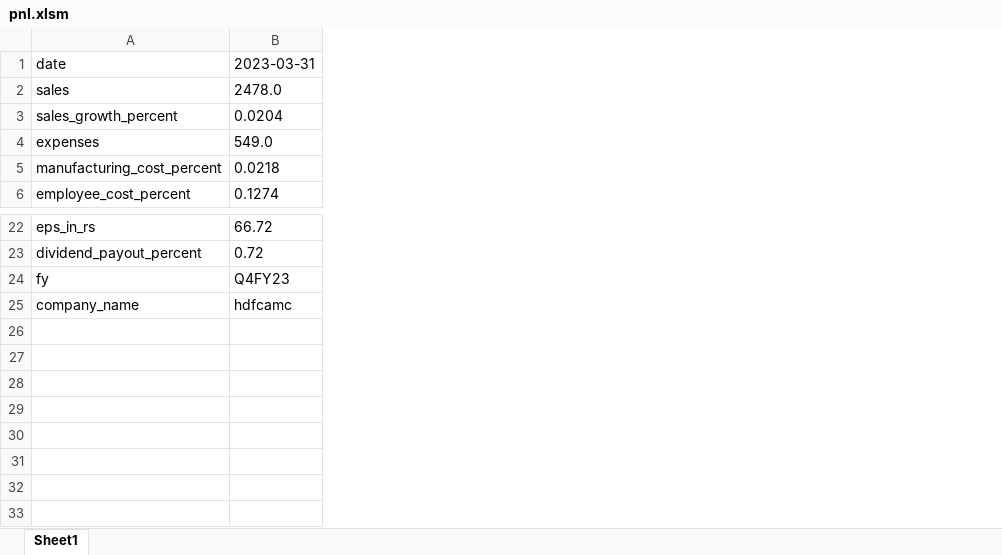
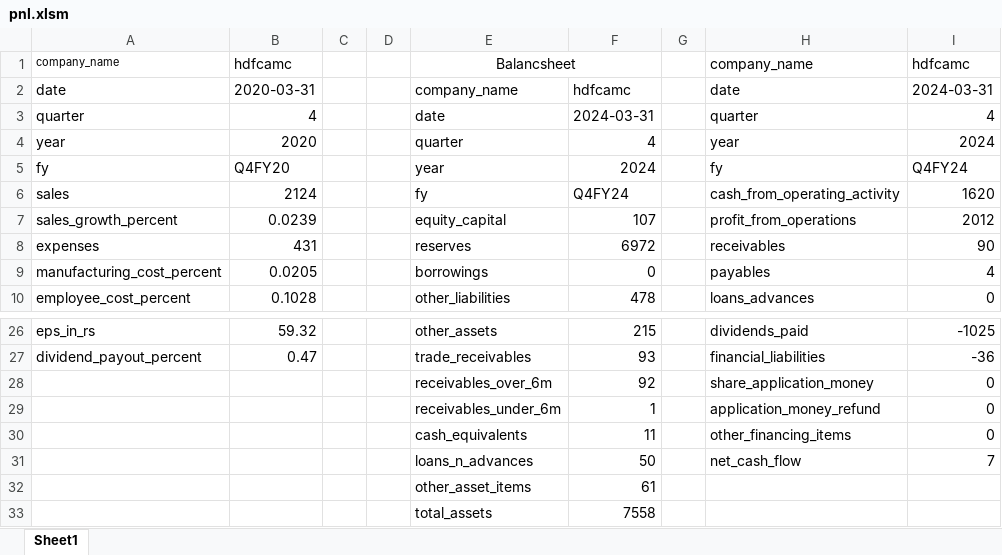
Before and after one commit to Arishtanemi4/private-equity, an Excel workbook: poc/macros/pnl.xlsm, sheet Sheet1, drawn as a sheet; only a part is shown, gaps mark what is left out; values as stored, in another font and other column widths than the file's, no borders; removed rows and columns are numbered as before the commit, all else as after; the diff names each change by its address in the sheet, - before the commit and + after, or states it on an @@ line.

Commit message:
Basic Macros created

```diff
--- a/poc/macros/pnl.xlsm (sheet Sheet1)
+++ b/poc/macros/pnl.xlsm (sheet Sheet1)
-column B, rows 1-6: 2023-03-31 | 2478.0 | 0.0204 | 549.0 | 0.0218 | 0.1274; rows 22-25: 66.72 | 0.72 | Q4FY23 | hdfcamc
+column B, row 2: 2020-03-31; rows 6-10: 2124 | 0.0239 | 431 | 0.0205 | 0.1028; rows 26-27: 59.32 | 0.47
+column C, empty
+column D, empty
+column E, row 2: company_name; rows 6-10: fy | equity_capital | reserves | borrowings | other_liabilities; rows 26-29: other_assets | trade_receivables | receivables_over_6m | receivables_under_6m
+column F, row 2: hdfcamc; rows 6-10: Q4FY24 | 107 | 6972 | 0 | 478; rows 26-29: 215 | 93 | 92 | 1
+column G, empty
+column H, row 2: date; rows 6-10: cash_from_operating_activity | profit_from_operations | receivables | payables | loans_advances; rows 26-29: dividends_paid | financial_liabilities | share_application_money | application_money_refund
+column I, row 2: 2024-03-31; rows 6-10: 1620 | 2012 | 90 | 4 | 0; rows 26-29: -1025 | -36 | 0 | 0
+row 1: company_name | hdfcamc |  |  | Balancsheet |  |  | company_name | hdfcamc
+row 3: quarter | 4 |  |  | date | 2024-03-31 |  | quarter | 4
+row 4: year | 2020 |  |  | quarter | 4 |  | year | 2024
+row 5: fy | Q4FY20 |  |  | year | 2024 |  | fy | Q4FY24
-A28: fy
+A28: (empty)
-A29: company_name
+A29: (empty)
+row 30:  |  |  |  | cash_equivalents | 11 |  | other_financing_items | 0
+row 31:  |  |  |  | loans_n_advances | 50 |  | net_cash_flow | 7
+row 32:  |  |  |  | other_asset_items | 61
+row 33:  |  |  |  | total_assets | 7558
```
Also changed, not shown: formulas that keep their value.
